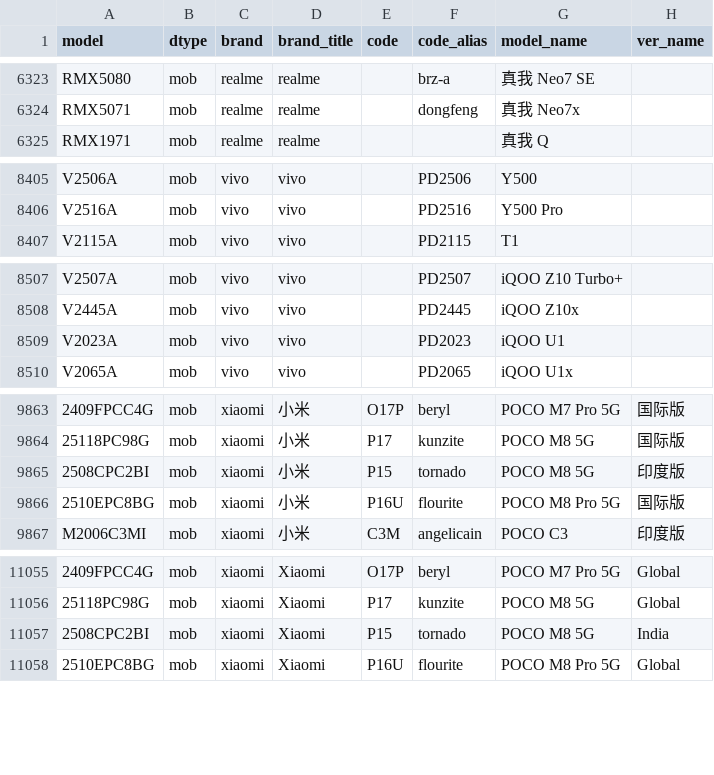
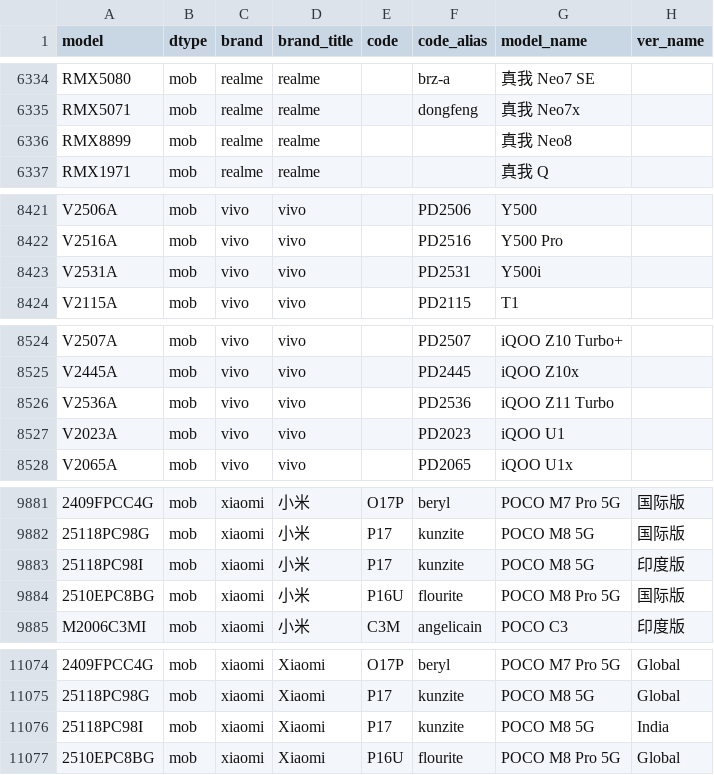
Before and after one commit to KHwang9883/MobileModels-csv, a CSV file: models.csv, drawn as a sheet; only a part is shown, gaps mark what is left out; addresses are those after the commit; the diff covers the shown part only; the diff names each change by its address in the sheet, - before the commit and + after, or states it on an @@ line.

Commit message:
Sync with MobileModels 0c825c0534b5f46b149456eadce8e12ce87d076a

```diff
--- a/models.csv
+++ b/models.csv
+row 6336: RMX8899 | mob | realme | realme |  |  | 真我 Neo8
+row 8423: V2531A | mob | vivo | vivo |  | PD2531 | Y500i
+row 8526: V2536A | mob | vivo | vivo |  | PD2536 | iQOO Z11 Turbo
-A9883 (model): 2508CPC2BI
+A9883 (model): 25118PC98I
-E9883 (code): P15
+E9883 (code): P17
-F9883 (code_alias): tornado
+F9883 (code_alias): kunzite
-A11076 (model): 2508CPC2BI
+A11076 (model): 25118PC98I
-E11076 (code): P15
+E11076 (code): P17
-F11076 (code_alias): tornado
+F11076 (code_alias): kunzite
```
Also changed, not shown: 17 added rows and 12 edited cells elsewhere in this file, 1 other file.
